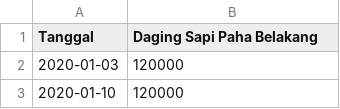
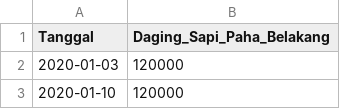
Before and after one commit to pilarzisdm/streamlit, a CSV file: Daging Sapi Paha Belakang.csv, drawn as a sheet; only a part is shown.

Commit message:
Update Daging Sapi Paha Belakang.csv

```diff
--- a/Daging Sapi Paha Belakang.csv
+++ b/Daging Sapi Paha Belakang.csv
@@ -1,2 +1,2 @@
-Tanggal,Daging Sapi Paha Belakang
+Tanggal,Daging_Sapi_Paha_Belakang
 2020-01-03,120000
```
